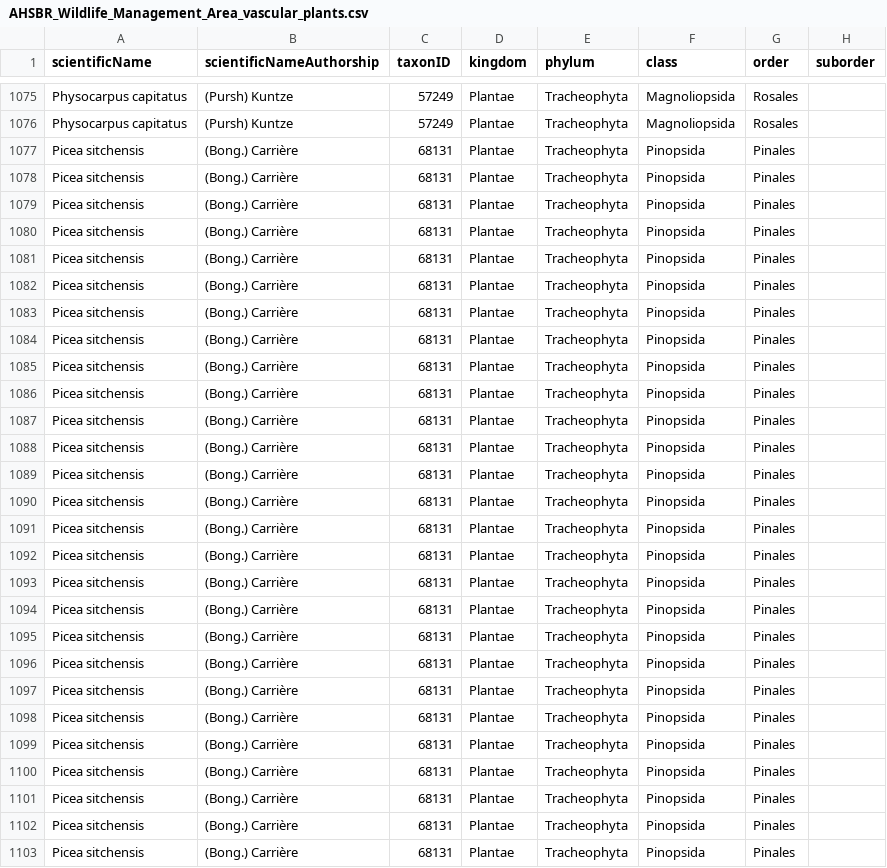
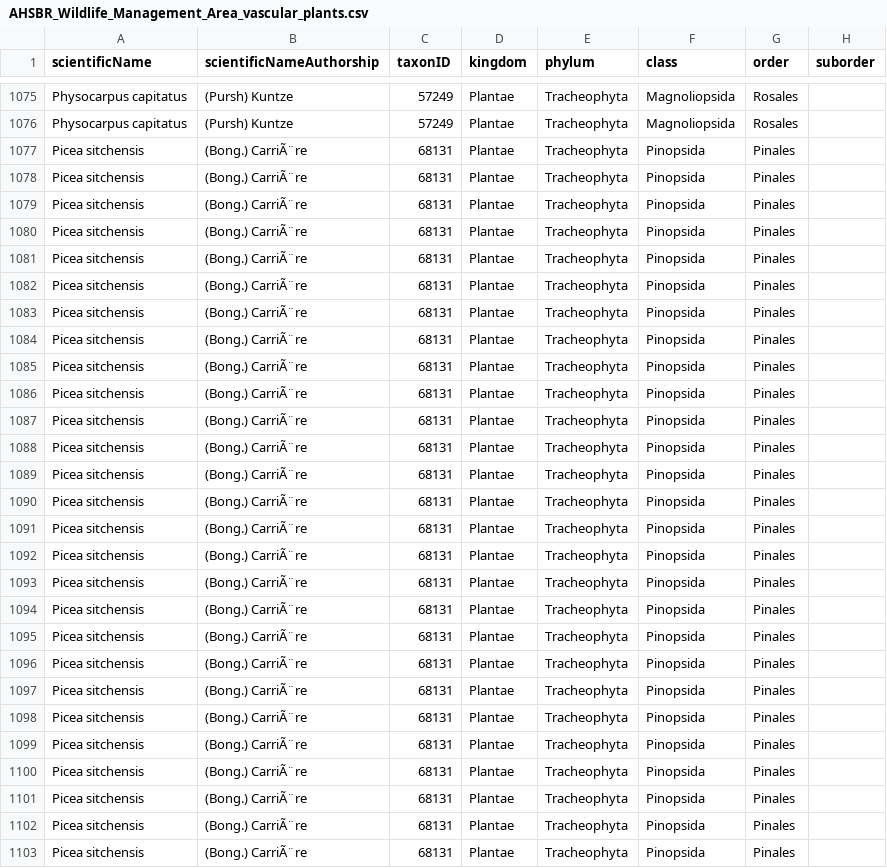
Before and after one commit to IMERSS/howe-sound-mapping-2025, a CSV file: outputs/AHSBR_Wildlife_Management_Area_vascular_plants.csv, drawn as a sheet; only a part is shown, gaps mark what is left out; the diff covers the shown part only; the diff names each change by its address in the sheet, - before the commit and + after, or states it on an @@ line.

```diff
--- a/outputs/AHSBR_Wildlife_Management_Area_vascular_plants.csv
+++ b/outputs/AHSBR_Wildlife_Management_Area_vascular_plants.csv
-B1077:B1103 (scientificNameAuthorship): (Bong.) Carrière
+B1077:B1103 (scientificNameAuthorship): (Bong.) CarriÃ¨re
```
Also changed, not shown: 42 edited cells elsewhere in this file, outputs/AHSBR_Ecological_Reserve_vascular_plants.csv, outputs/AHSBR_Old_Growth_Management_Areas_vascular_plants.csv, 16 other files.
